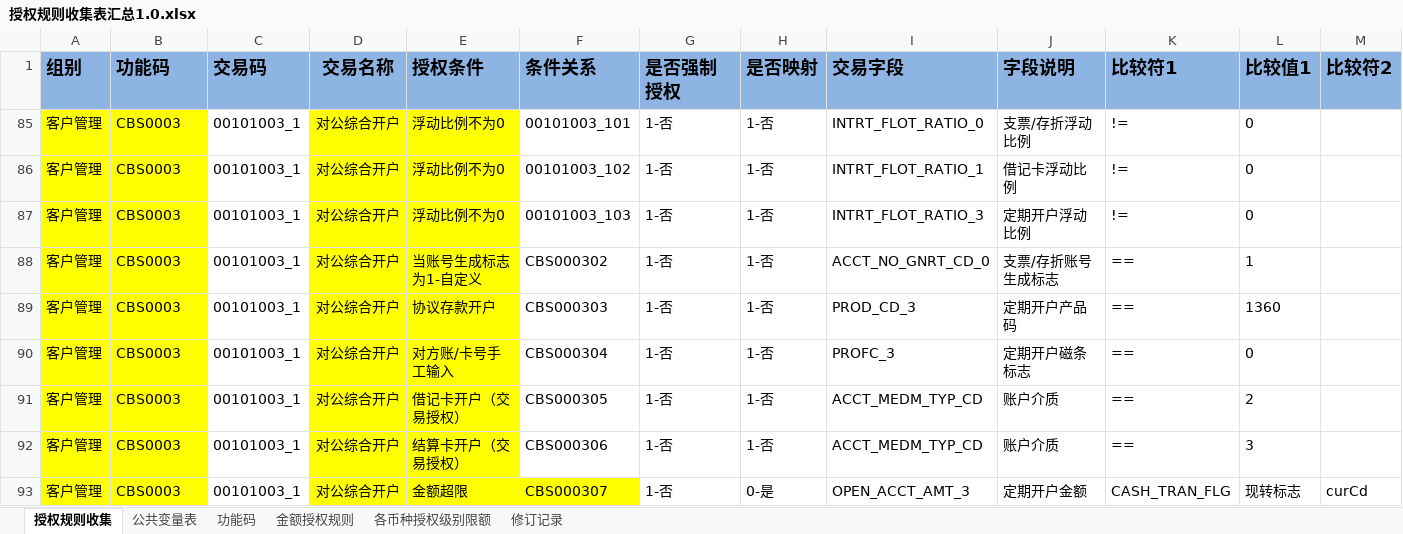
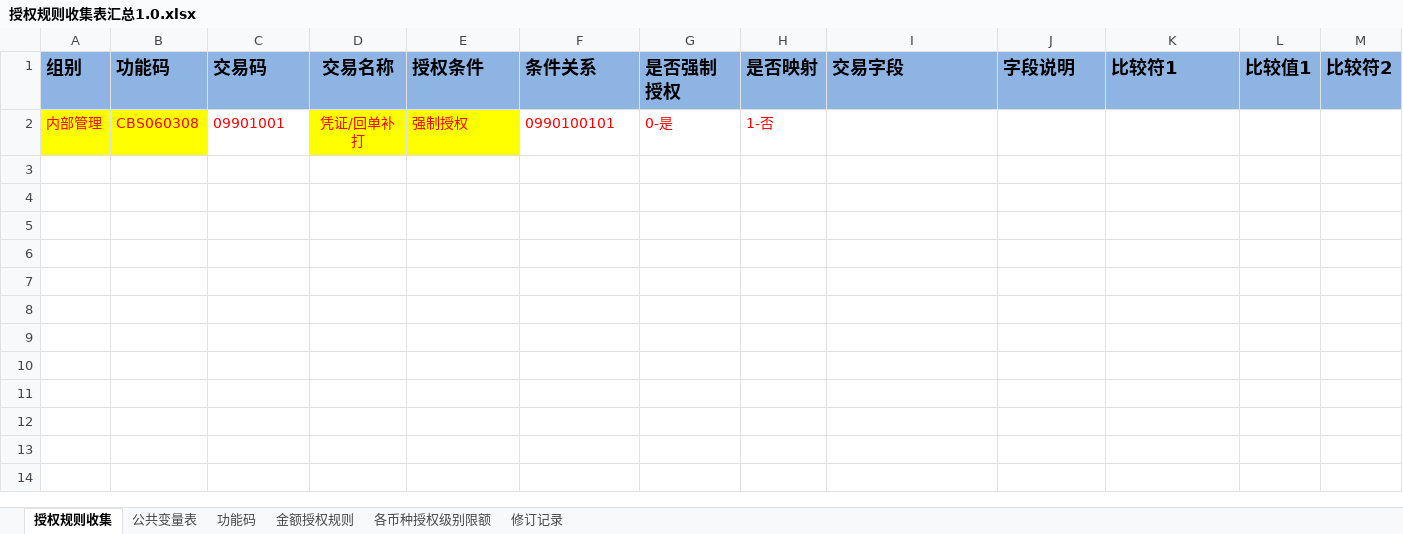
Before and after one commit to somebody2012/node-excel, an Excel workbook: src/auth/授权规则收集表汇总1.0.xlsx, sheet 授权规则收集, drawn as a sheet; only a part is shown; values as stored, in another font and other column widths than the file's, no borders; conditional formats not drawn; removed rows and columns are numbered as before the commit, all else as after; rows hold the shown columns only; the diff names each change by its address in the sheet, - before the commit and + after, or states it on an @@ line.

```diff
--- a/src/auth/授权规则收集表汇总1.0.xlsx (sheet 授权规则收集)
+++ b/src/auth/授权规则收集表汇总1.0.xlsx (sheet 授权规则收集)
-row 85: 客户管理 | CBS0003 | 00101003_1 | 对公综合开户 | 浮动比例不为0 | 00101003_101 | 1-否 | 1-否 | INTRT_FLOT_RATIO_0 | 支票/存折浮动比例 | != | 0
-row 86: 客户管理 | CBS0003 | 00101003_1 | 对公综合开户 | 浮动比例不为0 | 00101003_102 | 1-否 | 1-否 | INTRT_FLOT_RATIO_1 | 借记卡浮动比例 | != | 0
-row 87: 客户管理 | CBS0003 | 00101003_1 | 对公综合开户 | 浮动比例不为0 | 00101003_103 | 1-否 | 1-否 | INTRT_FLOT_RATIO_3 | 定期开户浮动比例 | != | 0
-row 88: 客户管理 | CBS0003 | 00101003_1 | 对公综合开户 | 当账号生成标志为1-自定义 | CBS000302 | 1-否 | 1-否 | ACCT_NO_GNRT_CD_0 | 支票/存折账号生成标志 | == | 1
-row 89: 客户管理 | CBS0003 | 00101003_1 | 对公综合开户 | 协议存款开户 | CBS000303 | 1-否 | 1-否 | PROD_CD_3 | 定期开户产品码 | == | 1360
-row 90: 客户管理 | CBS0003 | 00101003_1 | 对公综合开户 | 对方账/卡号手工输入 | CBS000304 | 1-否 | 1-否 | PROFC_3 | 定期开户磁条标志 | == | 0
-row 91: 客户管理 | CBS0003 | 00101003_1 | 对公综合开户 | 借记卡开户（交易授权） | CBS000305 | 1-否 | 1-否 | ACCT_MEDM_TYP_CD | 账户介质 | == | 2
-row 92: 客户管理 | CBS0003 | 00101003_1 | 对公综合开户 | 结算卡开户（交易授权） | CBS000306 | 1-否 | 1-否 | ACCT_MEDM_TYP_CD | 账户介质 | == | 3
-row 93: 客户管理 | CBS0003 | 00101003_1 | 对公综合开户 | 金额超限 | CBS000307 | 1-否 | 0-是 | OPEN_ACCT_AMT_3 | 定期开户金额 | CASH_TRAN_FLG | 现转标志 | curCd
+row 2: 内部管理 | CBS060308 | 09901001 | 凭证/回单补打 | 强制授权 | 0990100101 | 0-是 | 1-否
```
Also changed, not shown: hidden cells, 5 other files.
